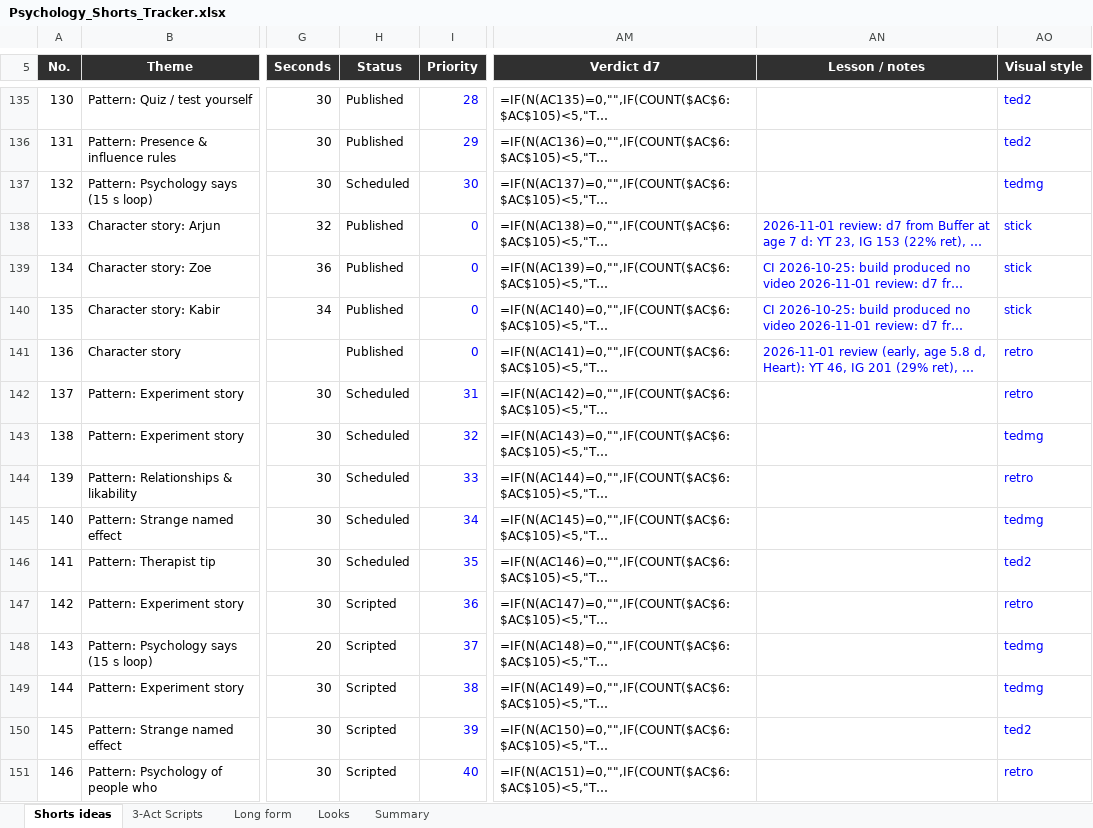
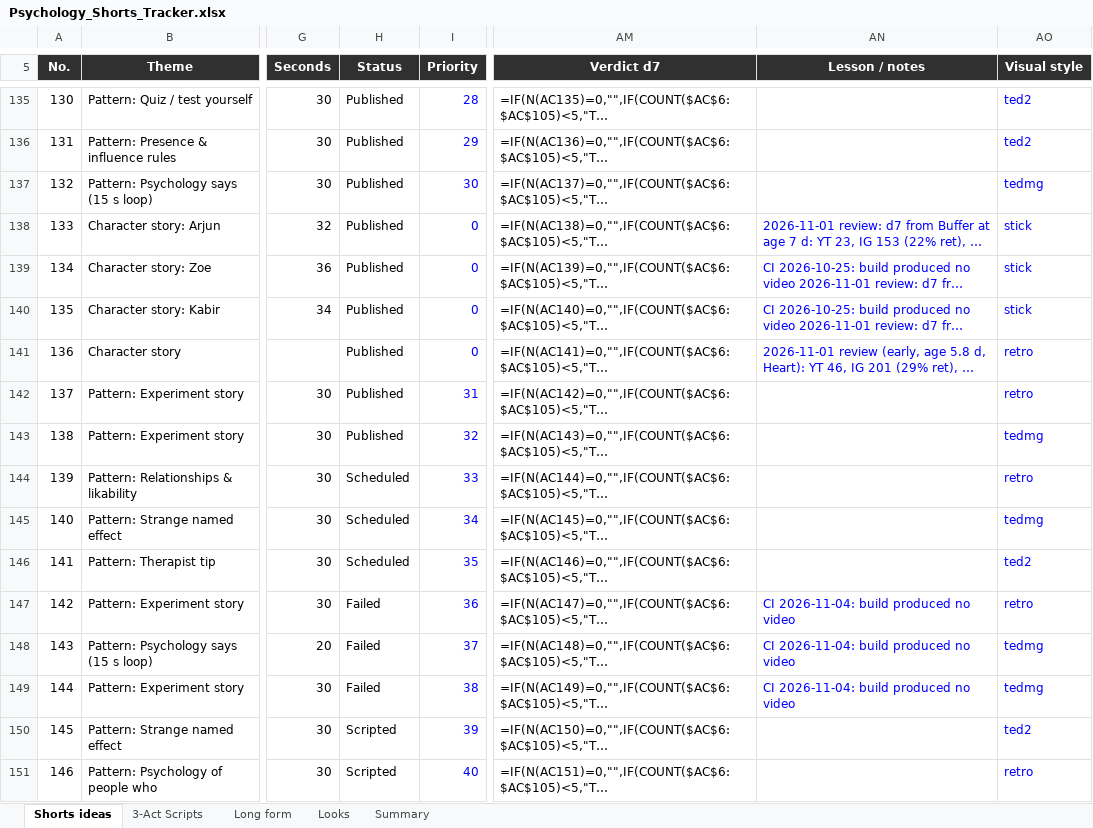
Before and after one commit to SamShark777/motion-as-code, an Excel workbook: shorts/Psychology_Shorts_Tracker.xlsx, sheet Shorts ideas, drawn as a sheet; only a part is shown, gaps mark what is left out; long unchanged cells end in …; values as stored, in another font and other column widths than the file's, no borders; formulas without a stored value are shown as written; conditional formats and table styles not drawn; the diff names each change by its address in the sheet, - before the commit and + after, or states it on an @@ line.

Commit message:
ci: scheduled 2026-11-04

```diff
--- a/shorts/Psychology_Shorts_Tracker.xlsx (sheet Shorts ideas)
+++ b/shorts/Psychology_Shorts_Tracker.xlsx (sheet Shorts ideas)
-H137 (Status): Scheduled
+H137 (Status): Published
-H142:H143 (Status): Scheduled
+H142:H143 (Status): Published
-H147:H149 (Status): Scripted
+H147:H149 (Status): Failed
-AN147:AN149 (Lesson / notes): (empty)
+AN147:AN149 (Lesson / notes): CI 2026-11-04: build produced no video
```
Also changed, not shown: 2 other files.
